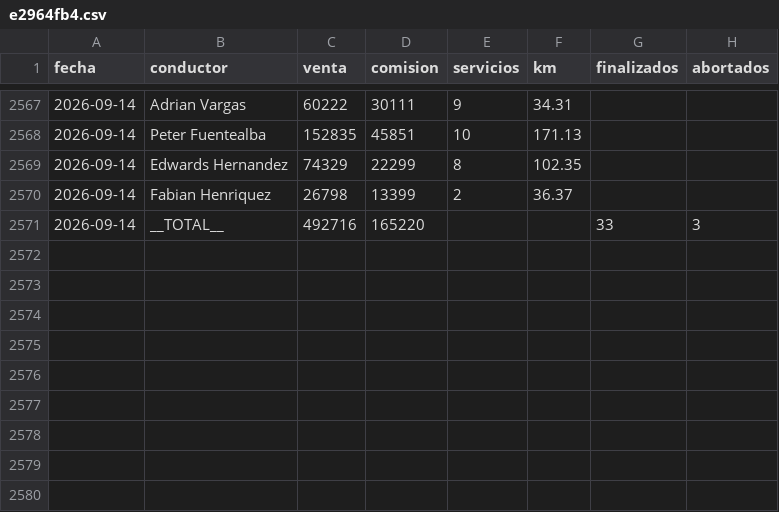
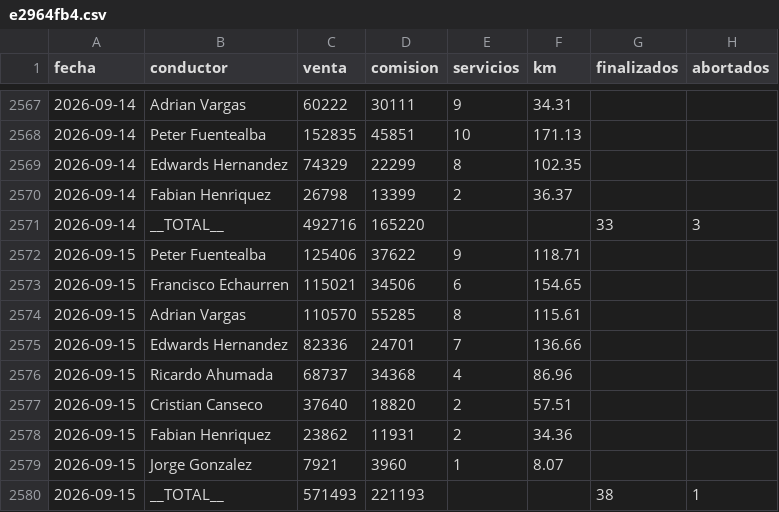
Before and after one commit to rubness007/qz-13a41abc58, a CSV file: e2964fb4.csv, drawn as a sheet; only a part is shown, gaps mark what is left out; the diff names each change by its address in the sheet, - before the commit and + after, or states it on an @@ line.

```diff
--- a/e2964fb4.csv
+++ b/e2964fb4.csv
+row 2572: 2026-09-15 | Peter Fuentealba | 125406 | 37622 | 9 | 118.71
+row 2573: 2026-09-15 | Francisco Echaurren | 115021 | 34506 | 6 | 154.65
+row 2574: 2026-09-15 | Adrian Vargas | 110570 | 55285 | 8 | 115.61
+row 2575: 2026-09-15 | Edwards Hernandez | 82336 | 24701 | 7 | 136.66
+row 2576: 2026-09-15 | Ricardo Ahumada | 68737 | 34368 | 4 | 86.96
+row 2577: 2026-09-15 | Cristian Canseco | 37640 | 18820 | 2 | 57.51
+row 2578: 2026-09-15 | Fabian Henriquez | 23862 | 11931 | 2 | 34.36
+row 2579: 2026-09-15 | Jorge Gonzalez | 7921 | 3960 | 1 | 8.07
+row 2580: 2026-09-15 | __TOTAL__ | 571493 | 221193 |  |  | 38 | 1
```
Also changed, not shown: b00fdf73.csv.
